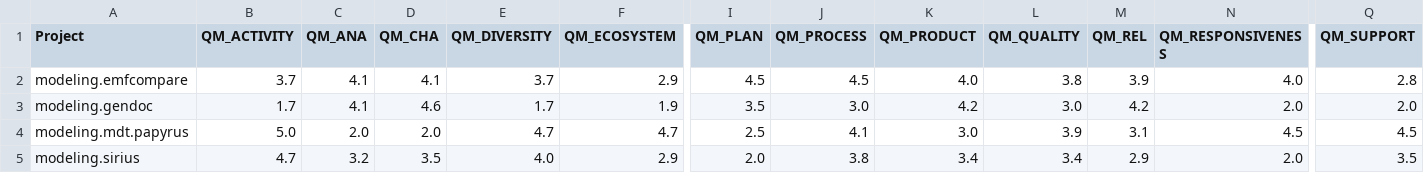
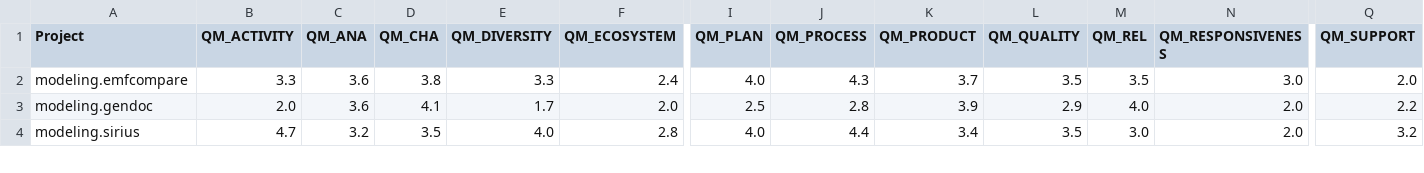
Before and after one commit to borisbaldassari/PolarsysMaturity, a CSV file: scripts/publish/dist/projects/attributes.csv, drawn as a sheet; only a part is shown, gaps mark what is left out; removed rows and columns are numbered as before the commit, all else as after; rows hold the shown columns only; the diff covers the shown part only; the diff names each change by its address in the sheet, - before the commit and + after, or states it on an @@ line.

```diff
--- a/scripts/publish/dist/projects/attributes.csv
+++ b/scripts/publish/dist/projects/attributes.csv
-B2 (QM_ACTIVITY): 3.7
+B2 (QM_ACTIVITY): 3.3
-C2:C3 (QM_ANA): 4.1
+C2:C3 (QM_ANA): 3.6
-D2 (QM_CHA): 4.1
+D2 (QM_CHA): 3.8
-E2 (QM_DIVERSITY): 3.7
+E2 (QM_DIVERSITY): 3.3
-F2 (QM_ECOSYSTEM): 2.9
+F2 (QM_ECOSYSTEM): 2.4
-I2 (QM_PLAN): 4.5
+I2 (QM_PLAN): 4.0
-J2 (QM_PROCESS): 4.5
+J2 (QM_PROCESS): 4.3
-K2 (QM_PRODUCT): 4.0
+K2 (QM_PRODUCT): 3.7
-L2 (QM_QUALITY): 3.8
+L2 (QM_QUALITY): 3.5
-M2 (QM_REL): 3.9
+M2 (QM_REL): 3.5
-N2 (QM_RESPONSIVENESS): 4.0
+N2 (QM_RESPONSIVENESS): 3.0
-Q2 (QM_SUPPORT): 2.8
+Q2 (QM_SUPPORT): 2.0
-B3 (QM_ACTIVITY): 1.7
+B3 (QM_ACTIVITY): 2.0
-D3 (QM_CHA): 4.6
+D3 (QM_CHA): 4.1
-F3 (QM_ECOSYSTEM): 1.9
+F3 (QM_ECOSYSTEM): 2.0
-I3 (QM_PLAN): 3.5
+I3 (QM_PLAN): 2.5
-J3 (QM_PROCESS): 3.0
+J3 (QM_PROCESS): 2.8
-K3 (QM_PRODUCT): 4.2
+K3 (QM_PRODUCT): 3.9
-L3 (QM_QUALITY): 3.0
+L3 (QM_QUALITY): 2.9
-M3 (QM_REL): 4.2
+M3 (QM_REL): 4.0
-Q3 (QM_SUPPORT): 2.0
+Q3 (QM_SUPPORT): 2.2
-row 4: modeling.mdt.papyrus | 5.0 | 2.0 | 2.0 | 4.7 | 4.7 | 2.5 | 4.1 | 3.0 | 3.9 | 3.1 | 4.5 | 4.5
-F4 (QM_ECOSYSTEM): 2.9
+F4 (QM_ECOSYSTEM): 2.8
-I4 (QM_PLAN): 2.0
+I4 (QM_PLAN): 4.0
-J4 (QM_PROCESS): 3.8
+J4 (QM_PROCESS): 4.4
-L4 (QM_QUALITY): 3.4
+L4 (QM_QUALITY): 3.5
-M4 (QM_REL): 2.9
+M4 (QM_REL): 3.0
-Q4 (QM_SUPPORT): 3.5
+Q4 (QM_SUPPORT): 3.2
```
Also changed, not shown: 2 removed rows and 50 edited cells elsewhere in this file, scripts/publish/dist/projects/metrics.csv, scripts/publish/dist/projects/metrics_ind.csv, 48 other files.
